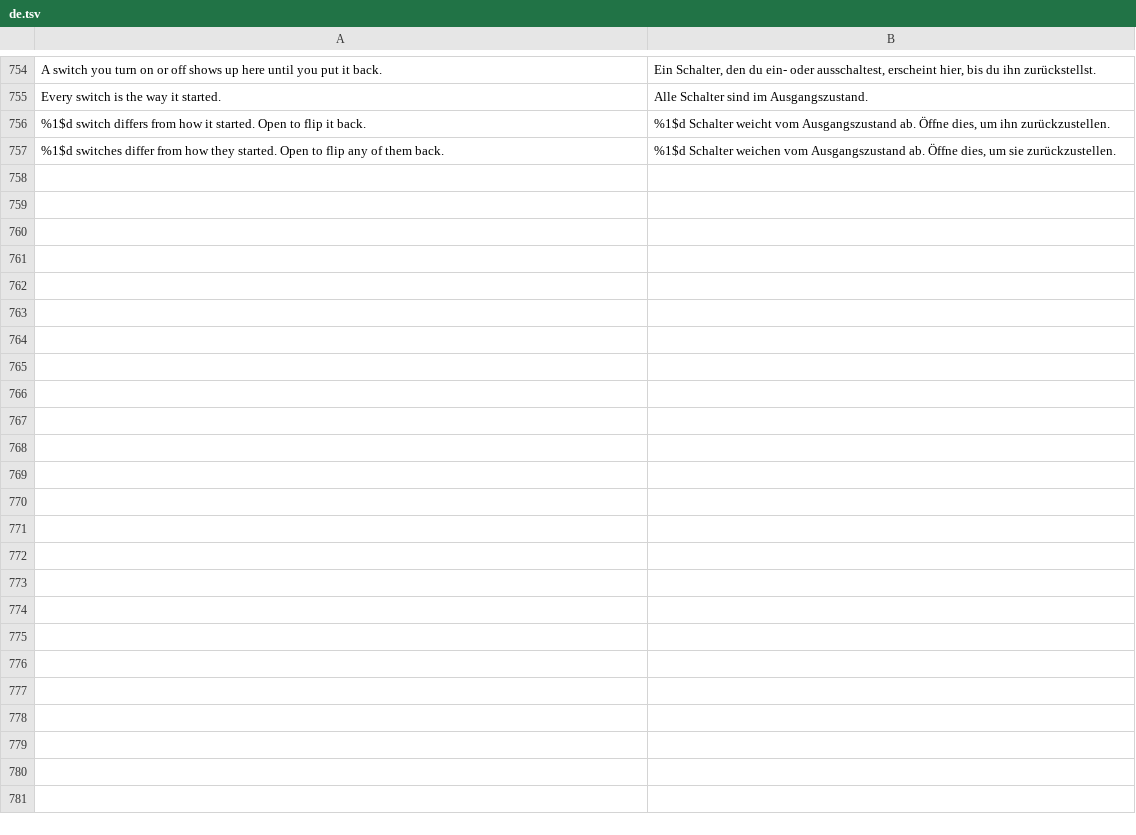
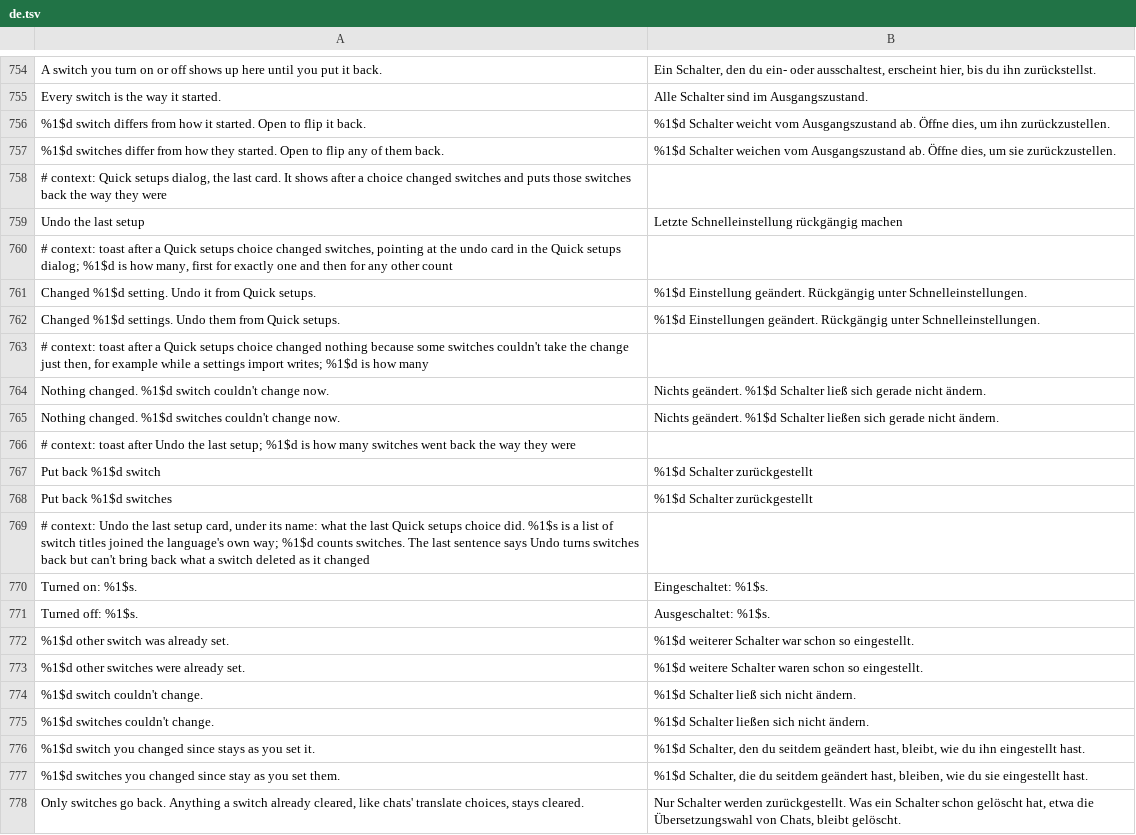
Before and after one commit to SysAdminDoc/HushTelegram, a TSV file: extensions/shared/library/src/main/l10n/de.tsv, drawn as a sheet; only a part is shown, gaps mark what is left out.

Commit message:
feat(settings): name what a Quick setups choice changed and undo just that
A Quick setups choice only reported a count, so there was no way to see which
switches it flipped or to take it back short of Back to defaults. QuickSetups
now says what each choice changed, found set already, or couldn't change, and
keeps the last choice that changed something in memory. Any later write to one
of its switches (a tap, another page, a settings file) takes that switch out,
and an import starting forgets it, since an import can write the same value
with no listener hearing it. The Quick setups dialog gains an Undo the last
setup card that names the switches and counts, and puts them back through
their rows, so the lock, row listeners and restart notes work as for a tap.
Nothing is stored on disk.

Tests: the Quick setups toast for a choice that changed something now points
at the undo card, so SettingsNavigationTest's changed() helper and one literal
expect the new text. The zero-change toast is unchanged. SettingsNavigationTest
forgets the undo after each test so a later test's dialog starts with three
cards. New tests cover the card, the undo, restart notes, the lock and the
import; SettingsL10nTest walks the card's every line in each language.

```diff
--- a/extensions/shared/library/src/main/l10n/de.tsv
+++ b/extensions/shared/library/src/main/l10n/de.tsv
@@ -757 +757,22 @@ Every switch is the way it started.	Alle Schalter sind im Ausgangszustand.
 %1$d switches differ from how they started. Open to flip any of them back.	%1$d Schalter weichen vom Ausgangszustand ab. Öffne dies, um sie zurückzustellen.
+# context: Quick setups dialog, the last card. It shows after a choice changed switches and puts those switches back the way they were
+Undo the last setup	Letzte Schnelleinstellung rückgängig machen
+# context: toast after a Quick setups choice changed switches, pointing at the undo card in the Quick setups dialog; %1$d is how many, first for exactly one and then for any other count
+Changed %1$d setting. Undo it from Quick setups.	%1$d Einstellung geändert. Rückgängig unter Schnelleinstellungen.
+Changed %1$d settings. Undo them from Quick setups.	%1$d Einstellungen geändert. Rückgängig unter Schnelleinstellungen.
+# context: toast after a Quick setups choice changed nothing because some switches couldn't take the change just then, for example while a settings import writes; %1$d is how many
+Nothing changed. %1$d switch couldn't change now.	Nichts geändert. %1$d Schalter ließ sich gerade nicht ändern.
+Nothing changed. %1$d switches couldn't change now.	Nichts geändert. %1$d Schalter ließen sich gerade nicht ändern.
+# context: toast after Undo the last setup; %1$d is how many switches went back the way they were
+Put back %1$d switch	%1$d Schalter zurückgestellt
+Put back %1$d switches	%1$d Schalter zurückgestellt
+# context: Undo the last setup card, under its name: what the last Quick setups choice did. %1$s is a list of switch titles joined the language's own way; %1$d counts switches. The last sentence says Undo turns switches back but can't bring back what a switch deleted as it changed
+Turned on: %1$s.	Eingeschaltet: %1$s.
+Turned off: %1$s.	Ausgeschaltet: %1$s.
+%1$d other switch was already set.	%1$d weiterer Schalter war schon so eingestellt.
+%1$d other switches were already set.	%1$d weitere Schalter waren schon so eingestellt.
+%1$d switch couldn't change.	%1$d Schalter ließ sich nicht ändern.
+%1$d switches couldn't change.	%1$d Schalter ließen sich nicht ändern.
+%1$d switch you changed since stays as you set it.	%1$d Schalter, den du seitdem geändert hast, bleibt, wie du ihn eingestellt hast.
+%1$d switches you changed since stay as you set them.	%1$d Schalter, die du seitdem geändert hast, bleiben, wie du sie eingestellt hast.
+Only switches go back. Anything a switch already cleared, like chats' translate choices, stays cleared.	Nur Schalter werden zurückgestellt. Was ein Schalter schon gelöscht hat, etwa die Übersetzungswahl von Chats, bleibt gelöscht.
```
Also changed, not shown: extensions/shared/library/src/main/l10n/es.tsv, extensions/shared/library/src/main/l10n/in.tsv, 10 other files.
